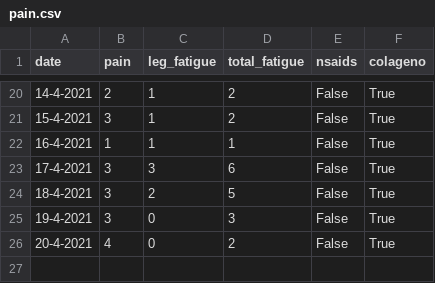
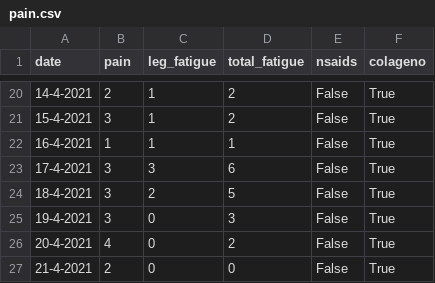
Before and after one commit to cmougan/knee, a CSV file: data/pain.csv, drawn as a sheet; only a part is shown, gaps mark what is left out.

```diff
--- a/data/pain.csv
+++ b/data/pain.csv
@@ -26 +26,2 @@ date,pain, leg_fatigue, total_fatigue, nsaids, colageno,
 20-4-2021, 4, 0, 2, False, True
+21-4-2021, 2, 0, 0, False, True
```
Also changed, not shown: data/sport.csv.
